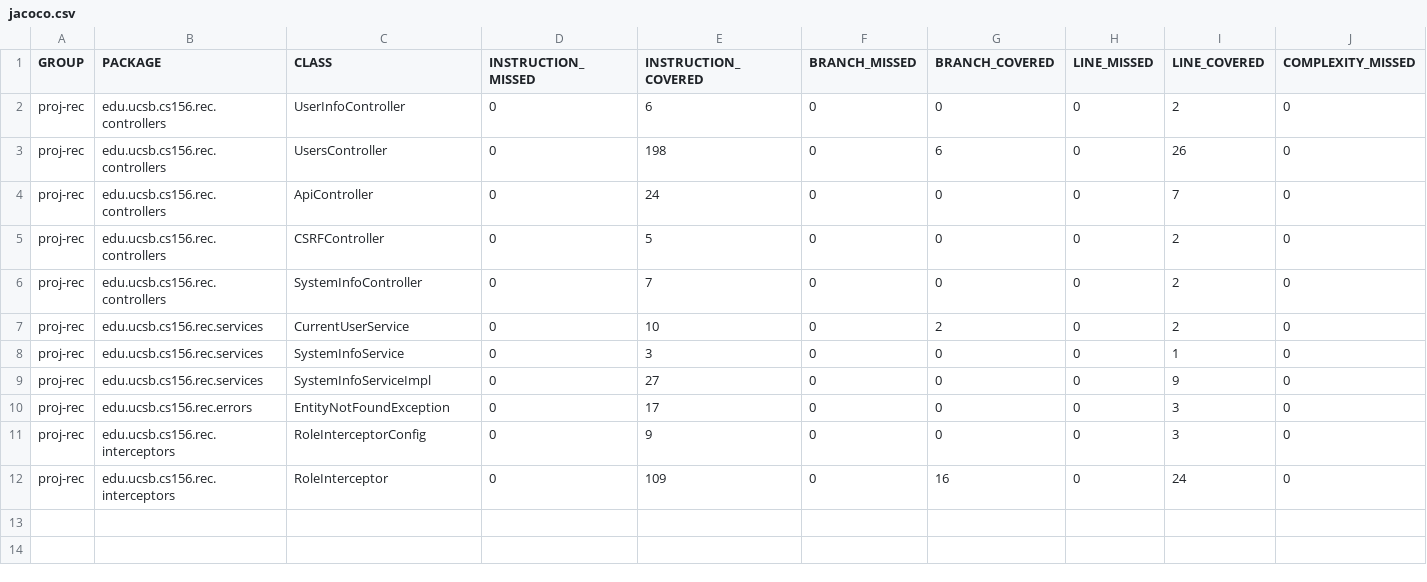
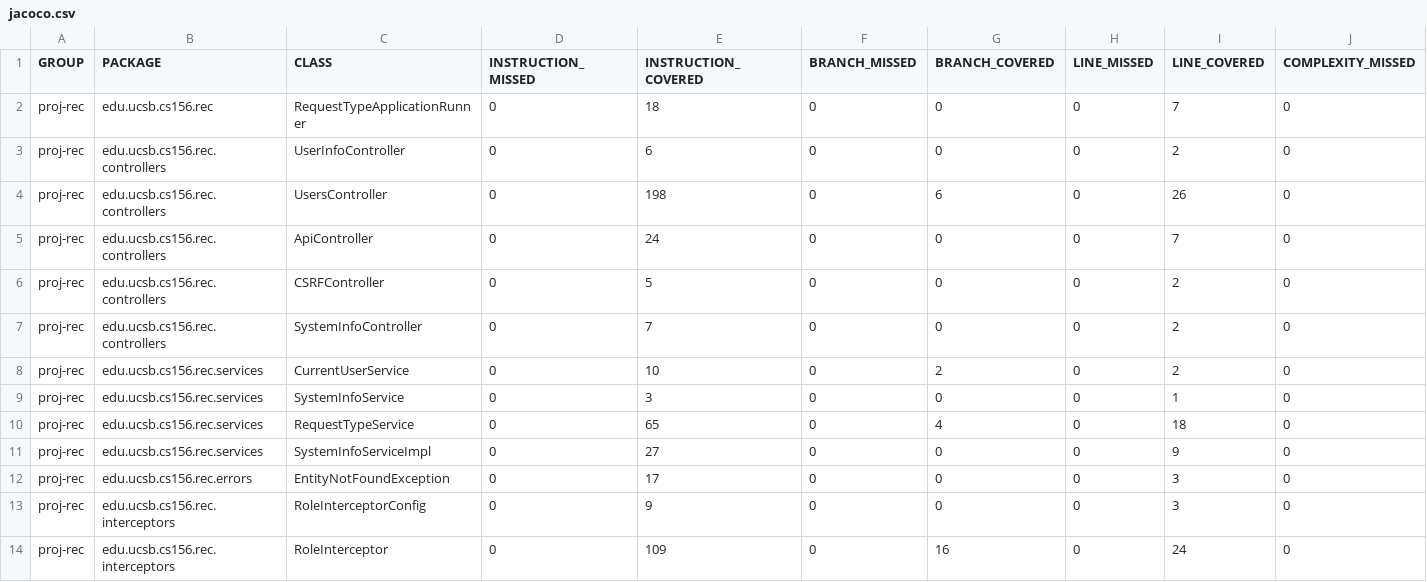
Before and after one commit to ucsb-cs156-f24/proj-rec-f24-06, a CSV file: jacoco/jacoco.csv, drawn as a sheet; only a part is shown; rows hold the shown columns only; the diff names each change by its address in the sheet, - before the commit and + after, or states it on an @@ line.

Commit message:
Deploying to gh-pages from @ ucsb-cs156-f24/proj-rec-f24-06@c3ddeb89d10483ba3a7ebdde182f5dba454de4b5 🚀

```diff
--- a/jacoco/jacoco.csv
+++ b/jacoco/jacoco.csv
+row 2: proj-rec | edu.ucsb.cs156.rec | RequestTypeApplicationRunner | 0 | 18 | 0 | 0 | 0 | 7 | 0
+row 10: proj-rec | edu.ucsb.cs156.rec.services | RequestTypeService | 0 | 65 | 0 | 4 | 0 | 18 | 0
```
Also changed, not shown: 11 other files.
